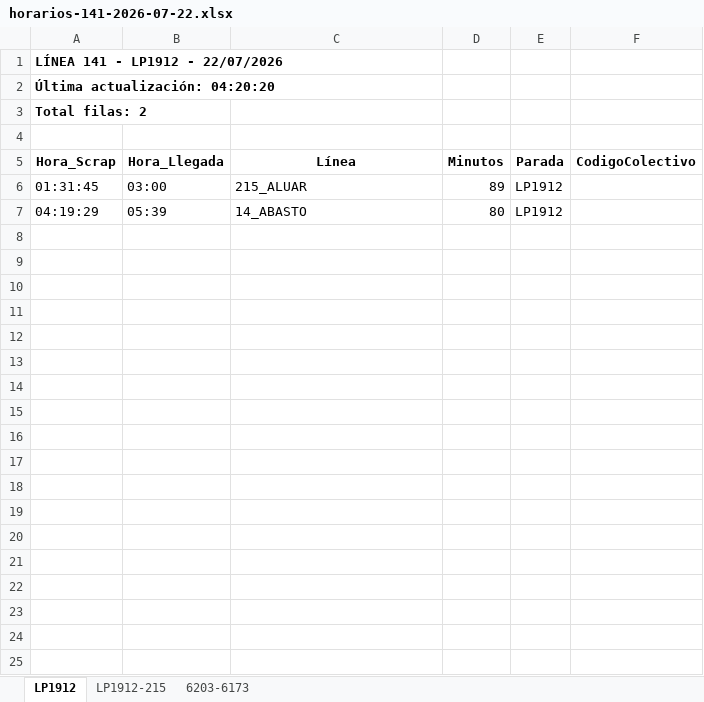
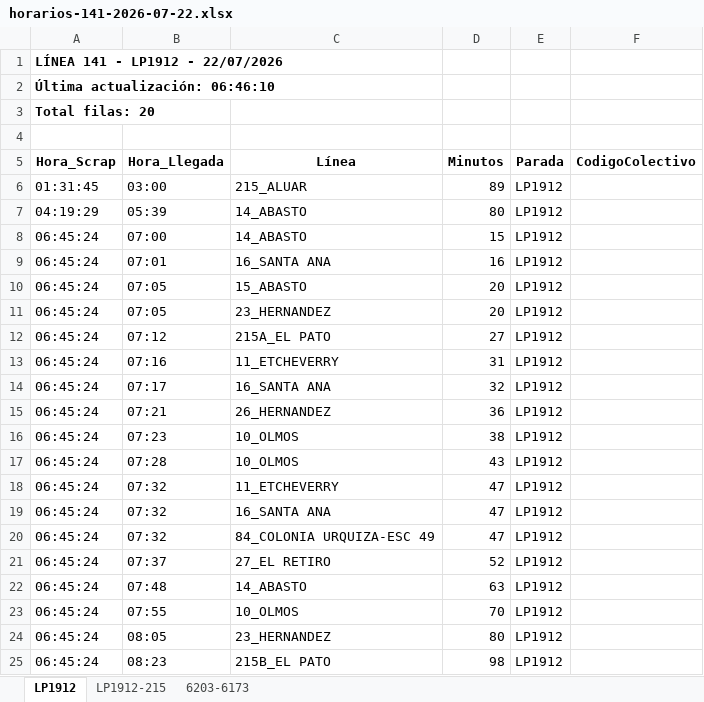
Before and after one commit to palomac00/recolector-colectivos, an Excel workbook: data/horarios-141-2026-07-22.xlsx, sheet LP1912, drawn as a sheet; values as stored, in another font and other column widths than the file's, no borders; the diff names each change by its address in the sheet, - before the commit and + after, or states it on an @@ line.

```diff
--- a/data/horarios-141-2026-07-22.xlsx (sheet LP1912)
+++ b/data/horarios-141-2026-07-22.xlsx (sheet LP1912)
-A2 (Hora_Scrap): Última actualización: 04:20:20
+A2 (Hora_Scrap): Última actualización: 06:46:10
-A3 (Hora_Scrap): Total filas: 2
+A3 (Hora_Scrap): Total filas: 20
+row 8: 06:45:24 | 07:00 | 14_ABASTO | 15 | LP1912
+row 9: 06:45:24 | 07:01 | 16_SANTA ANA | 16 | LP1912
+row 10: 06:45:24 | 07:05 | 15_ABASTO | 20 | LP1912
+row 11: 06:45:24 | 07:05 | 23_HERNANDEZ | 20 | LP1912
+row 12: 06:45:24 | 07:12 | 215A_EL PATO | 27 | LP1912
+row 13: 06:45:24 | 07:16 | 11_ETCHEVERRY | 31 | LP1912
+row 14: 06:45:24 | 07:17 | 16_SANTA ANA | 32 | LP1912
+row 15: 06:45:24 | 07:21 | 26_HERNANDEZ | 36 | LP1912
+row 16: 06:45:24 | 07:23 | 10_OLMOS | 38 | LP1912
+row 17: 06:45:24 | 07:28 | 10_OLMOS | 43 | LP1912
+row 18: 06:45:24 | 07:32 | 11_ETCHEVERRY | 47 | LP1912
+row 19: 06:45:24 | 07:32 | 16_SANTA ANA | 47 | LP1912
+row 20: 06:45:24 | 07:32 | 84_COLONIA URQUIZA-ESC 49 | 47 | LP1912
+row 21: 06:45:24 | 07:37 | 27_EL RETIRO | 52 | LP1912
+row 22: 06:45:24 | 07:48 | 14_ABASTO | 63 | LP1912
+row 23: 06:45:24 | 07:55 | 10_OLMOS | 70 | LP1912
+row 24: 06:45:24 | 08:05 | 23_HERNANDEZ | 80 | LP1912
+row 25: 06:45:24 | 08:23 | 215B_EL PATO | 98 | LP1912
```
Also changed, not shown: sheet 6203-6173, sheet LP1912-215, 2 other files.
